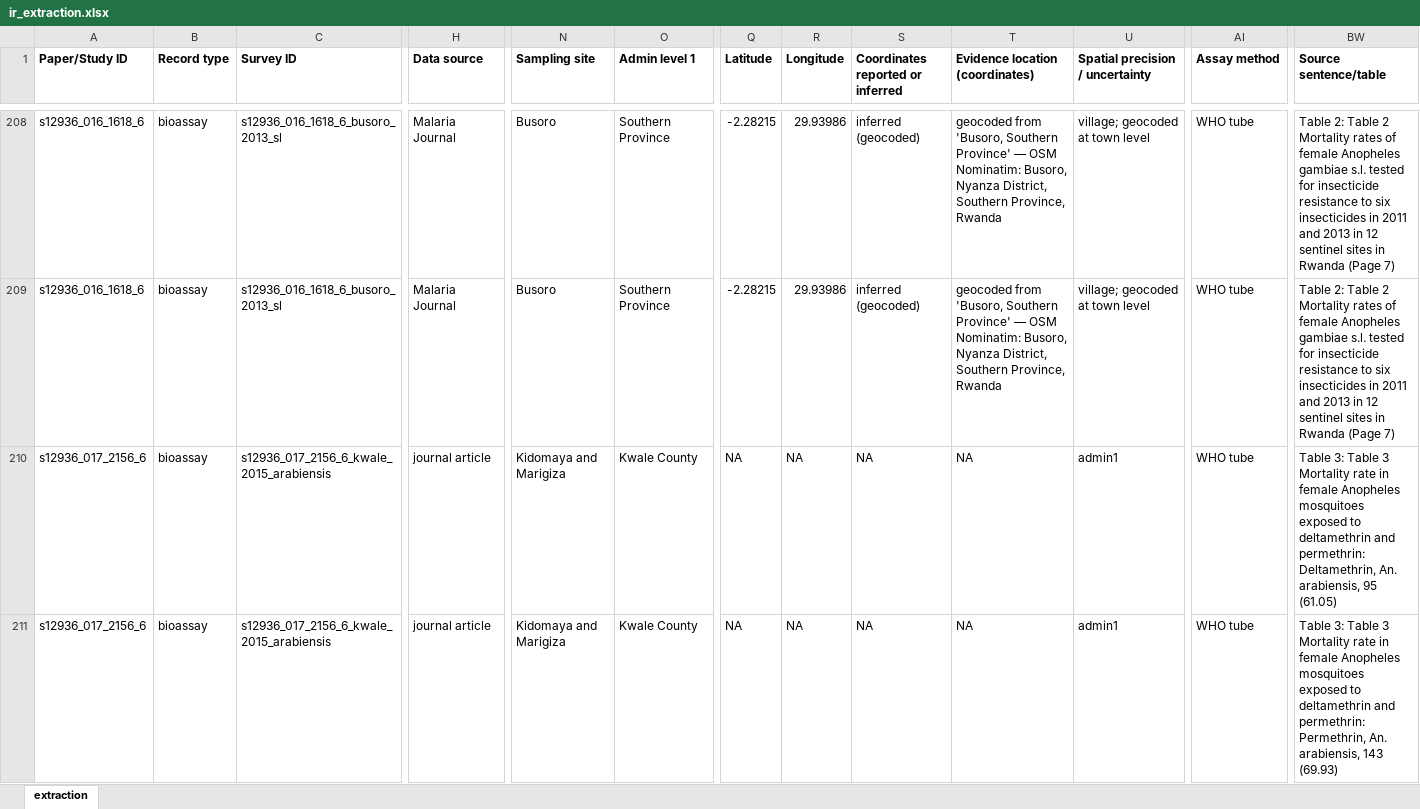
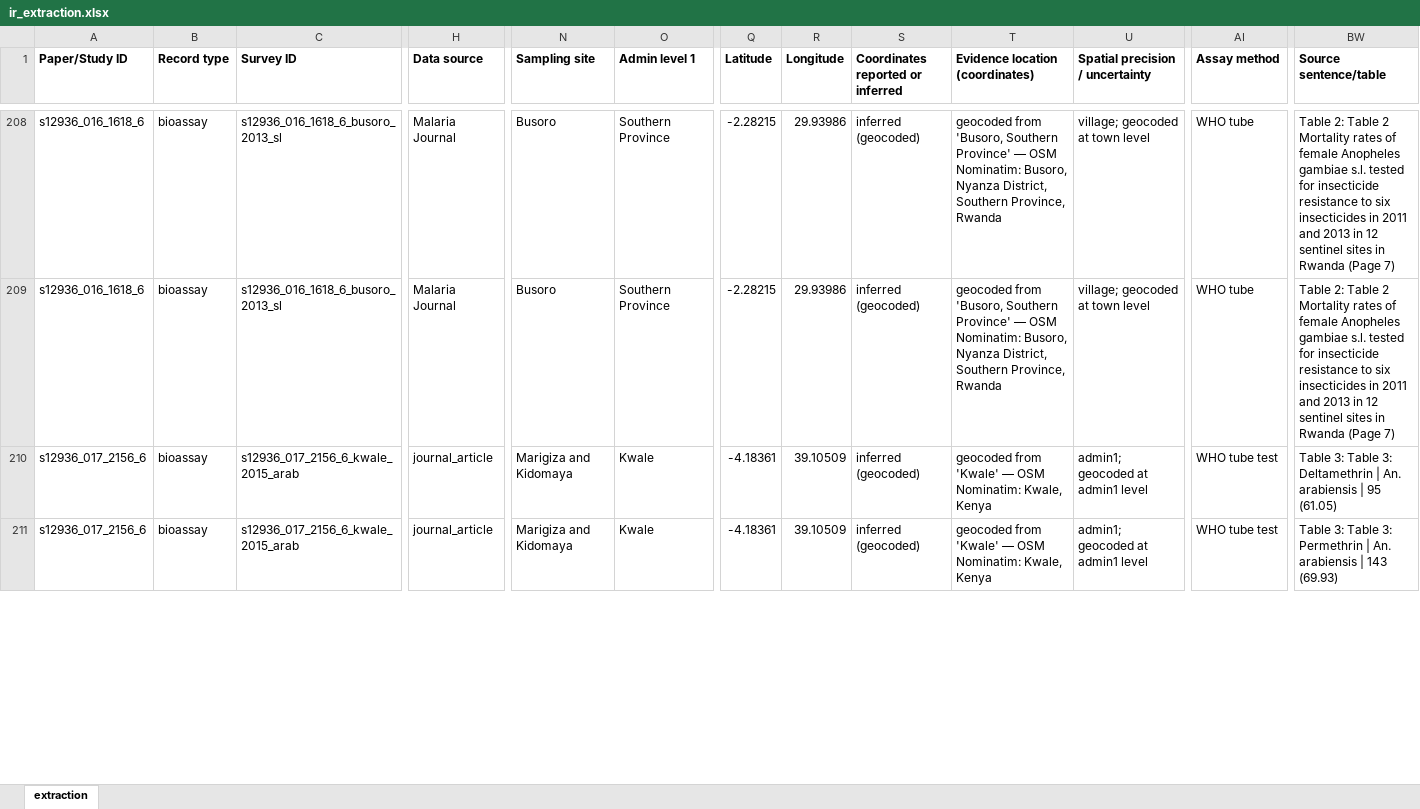
Before and after one commit to Ernestka/IR-MarkerBase-extract, an Excel workbook: data/final/ir_extraction.xlsx, sheet extraction, drawn as a sheet; only a part is shown, gaps mark what is left out; values as stored, in another font and other column widths than the file's, no borders; the diff covers the shown part only; the diff names each change by its address in the sheet, - before the commit and + after, or states it on an @@ line.

```diff
--- a/data/final/ir_extraction.xlsx (sheet extraction)
+++ b/data/final/ir_extraction.xlsx (sheet extraction)
-C210:C211 (Survey ID): s12936_017_2156_6_kwale_2015_arabiensis
+C210:C211 (Survey ID): s12936_017_2156_6_kwale_2015_arab
-H210:H211 (Data source): journal article
+H210:H211 (Data source): journal_article
-N210:N211 (Sampling site): Kidomaya and Marigiza
+N210:N211 (Sampling site): Marigiza and Kidomaya
-O210:O211 (Admin level 1): Kwale County
+O210:O211 (Admin level 1): Kwale
-Q210:Q211 (Latitude): NA
+Q210:Q211 (Latitude): -4.18361
-R210:R211 (Longitude): NA
+R210:R211 (Longitude): 39.10509
-S210:S211 (Coordinates reported or inferred): NA
+S210:S211 (Coordinates reported or inferred): inferred (geocoded)
-T210:T211 (Evidence location (coordinates)): NA
+T210:T211 (Evidence location (coordinates)): geocoded from 'Kwale' — OSM Nominatim: Kwale, Kenya
-U210:U211 (Spatial precision / uncertainty): admin1
+U210:U211 (Spatial precision / uncertainty): admin1; geocoded at admin1 level
-AI210:AI211 (Assay method): WHO tube
+AI210:AI211 (Assay method): WHO tube test
-BW210 (Source sentence/table): …3: Table 3 Mortality rate in female Anopheles mosquitoes exposed to deltamethrin and permethrin: Deltamethrin, An. arabiensis, 95 (61.05)
+BW210 (Source sentence/table): …3: Table 3: Deltamethrin | An. arabiensis | 95 (61.05)
-BW211 (Source sentence/table): …3: Table 3 Mortality rate in female Anopheles mosquitoes exposed to deltamethrin and permethrin: Permethrin, An. arabiensis, 143 (69.93)
+BW211 (Source sentence/table): …3: Table 3: Permethrin | An. arabiensis | 143 (69.93)
```
Also changed, not shown: 67 edited cells elsewhere in this sheet, 7 other files.
